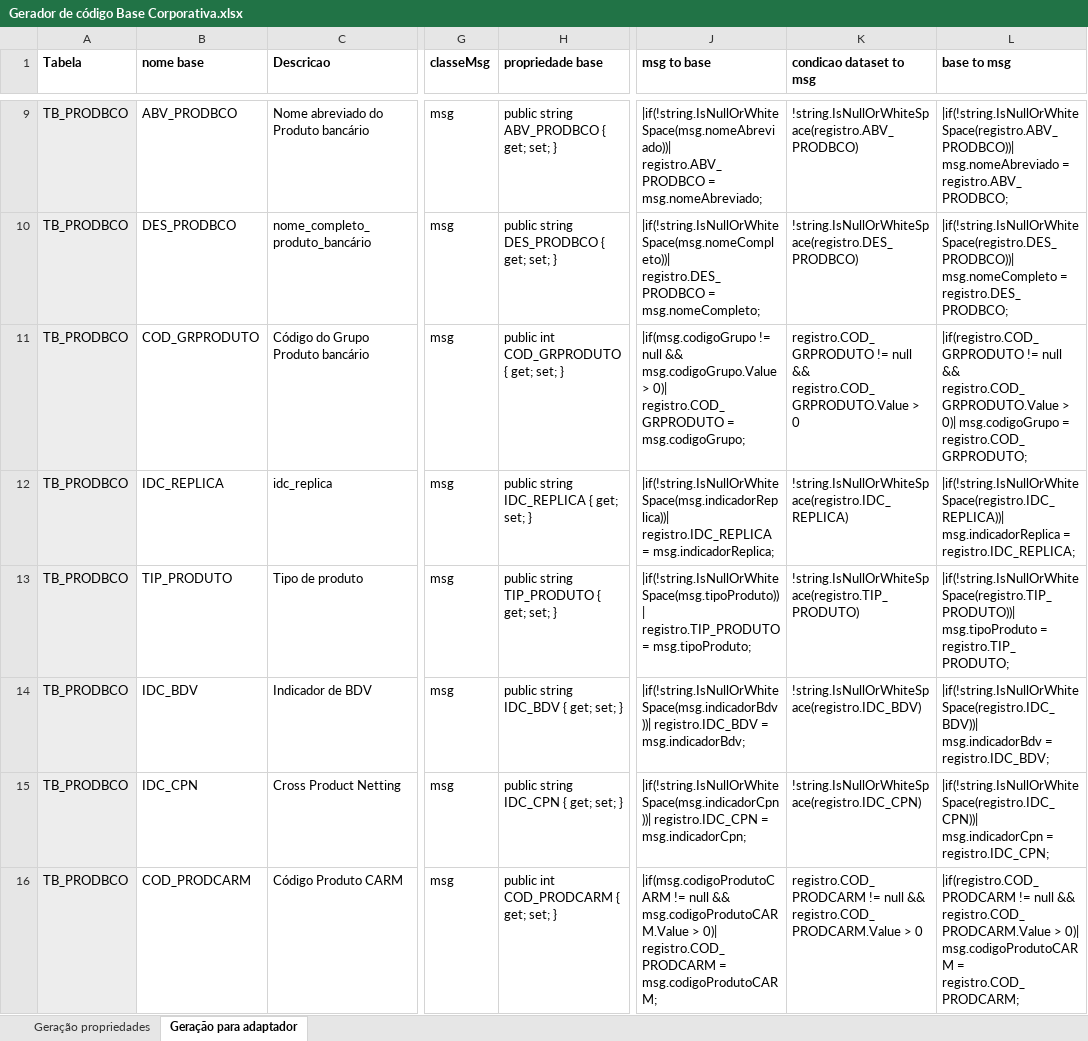
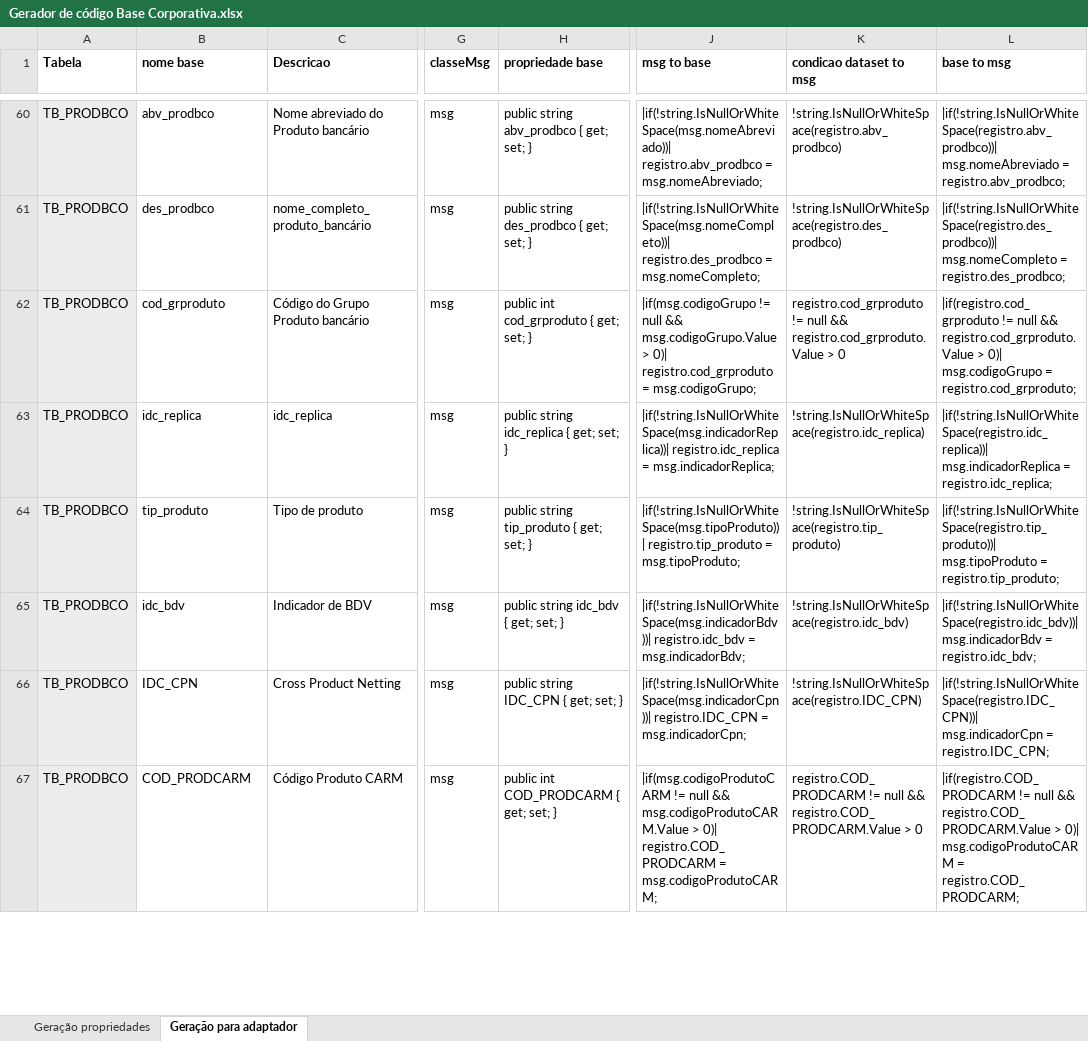
Before and after one commit to bielmirandaalcantara/implantacaoSinqia, an Excel workbook: documentos/Gerador de código Base Corporativa.xlsx, sheet Geração para adaptador, drawn as a sheet; only a part is shown, gaps mark what is left out; values as stored, in another font and other column widths than the file's, no borders; addresses are those after the commit; the diff covers the shown part only; the diff names each change by its address in the sheet, - before the commit and + after, or states it on an @@ line.

Commit message:
Inclusão dos domínios para persistência em base de dados

```diff
--- a/documentos/Gerador de código Base Corporativa.xlsx (sheet Geração para adaptador)
+++ b/documentos/Gerador de código Base Corporativa.xlsx (sheet Geração para adaptador)
-B60 (nome base): ABV_PRODBCO
+B60 (nome base): abv_prodbco
-H60 (propriedade base): public string ABV_PRODBCO { get; set; }
+H60 (propriedade base): public string abv_prodbco { get; set; }
-J60 (msg to base): |if(!string.IsNullOrWhiteSpace(msg.nomeAbreviado))| registro.ABV_PRODBCO = msg.nomeAbreviado;
+J60 (msg to base): |if(!string.IsNullOrWhiteSpace(msg.nomeAbreviado))| registro.abv_prodbco = msg.nomeAbreviado;
-K60 (condicao dataset to msg): !string.IsNullOrWhiteSpace(registro.ABV_PRODBCO)
+K60 (condicao dataset to msg): !string.IsNullOrWhiteSpace(registro.abv_prodbco)
-L60 (base to msg): |if(!string.IsNullOrWhiteSpace(registro.ABV_PRODBCO))| msg.nomeAbreviado = registro.ABV_PRODBCO;
+L60 (base to msg): |if(!string.IsNullOrWhiteSpace(registro.abv_prodbco))| msg.nomeAbreviado = registro.abv_prodbco;
-B61 (nome base): DES_PRODBCO
+B61 (nome base): des_prodbco
-H61 (propriedade base): public string DES_PRODBCO { get; set; }
+H61 (propriedade base): public string des_prodbco { get; set; }
-J61 (msg to base): |if(!string.IsNullOrWhiteSpace(msg.nomeCompleto))| registro.DES_PRODBCO = msg.nomeCompleto;
+J61 (msg to base): |if(!string.IsNullOrWhiteSpace(msg.nomeCompleto))| registro.des_prodbco = msg.nomeCompleto;
-K61 (condicao dataset to msg): !string.IsNullOrWhiteSpace(registro.DES_PRODBCO)
+K61 (condicao dataset to msg): !string.IsNullOrWhiteSpace(registro.des_prodbco)
-L61 (base to msg): |if(!string.IsNullOrWhiteSpace(registro.DES_PRODBCO))| msg.nomeCompleto = registro.DES_PRODBCO;
+L61 (base to msg): |if(!string.IsNullOrWhiteSpace(registro.des_prodbco))| msg.nomeCompleto = registro.des_prodbco;
-B62 (nome base): COD_GRPRODUTO
+B62 (nome base): cod_grproduto
-H62 (propriedade base): public int COD_GRPRODUTO { get; set; }
+H62 (propriedade base): public int cod_grproduto { get; set; }
-J62 (msg to base): …> 0)| registro.COD_GRPRODUTO = msg.codigoGrupo;
+J62 (msg to base): …> 0)| registro.cod_grproduto = msg.codigoGrupo;
-K62 (condicao dataset to msg): registro.COD_GRPRODUTO != null && registro.COD_GRPRODUTO.Value > 0
+K62 (condicao dataset to msg): registro.cod_grproduto != null && registro.cod_grproduto.Value > 0
-L62 (base to msg): |if(registro.COD_GRPRODUTO != null && registro.COD_GRPRODUTO.Value > 0)| msg.codigoGrupo = registro.COD_GRPRODUTO;
+L62 (base to msg): |if(registro.cod_grproduto != null && registro.cod_grproduto.Value > 0)| msg.codigoGrupo = registro.cod_grproduto;
-B63 (nome base): IDC_REPLICA
+B63 (nome base): idc_replica
-H63 (propriedade base): public string IDC_REPLICA { get; set; }
+H63 (propriedade base): public string idc_replica { get; set; }
-J63 (msg to base): |if(!string.IsNullOrWhiteSpace(msg.indicadorReplica))| registro.IDC_REPLICA = msg.indicadorReplica;
+J63 (msg to base): |if(!string.IsNullOrWhiteSpace(msg.indicadorReplica))| registro.idc_replica = msg.indicadorReplica;
-K63 (condicao dataset to msg): !string.IsNullOrWhiteSpace(registro.IDC_REPLICA)
+K63 (condicao dataset to msg): !string.IsNullOrWhiteSpace(registro.idc_replica)
-L63 (base to msg): |if(!string.IsNullOrWhiteSpace(registro.IDC_REPLICA))| msg.indicadorReplica = registro.IDC_REPLICA;
+L63 (base to msg): |if(!string.IsNullOrWhiteSpace(registro.idc_replica))| msg.indicadorReplica = registro.idc_replica;
-B64 (nome base): TIP_PRODUTO
+B64 (nome base): tip_produto
-H64 (propriedade base): public string TIP_PRODUTO { get; set; }
+H64 (propriedade base): public string tip_produto { get; set; }
-J64 (msg to base): |if(!string.IsNullOrWhiteSpace(msg.tipoProduto))| registro.TIP_PRODUTO = msg.tipoProduto;
+J64 (msg to base): |if(!string.IsNullOrWhiteSpace(msg.tipoProduto))| registro.tip_produto = msg.tipoProduto;
-K64 (condicao dataset to msg): !string.IsNullOrWhiteSpace(registro.TIP_PRODUTO)
+K64 (condicao dataset to msg): !string.IsNullOrWhiteSpace(registro.tip_produto)
-L64 (base to msg): |if(!string.IsNullOrWhiteSpace(registro.TIP_PRODUTO))| msg.tipoProduto = registro.TIP_PRODUTO;
+L64 (base to msg): |if(!string.IsNullOrWhiteSpace(registro.tip_produto))| msg.tipoProduto = registro.tip_produto;
-B65 (nome base): IDC_BDV
+B65 (nome base): idc_bdv
-H65 (propriedade base): public string IDC_BDV { get; set; }
+H65 (propriedade base): public string idc_bdv { get; set; }
-J65 (msg to base): |if(!string.IsNullOrWhiteSpace(msg.indicadorBdv))| registro.IDC_BDV = msg.indicadorBdv;
+J65 (msg to base): |if(!string.IsNullOrWhiteSpace(msg.indicadorBdv))| registro.idc_bdv = msg.indicadorBdv;
-K65 (condicao dataset to msg): !string.IsNullOrWhiteSpace(registro.IDC_BDV)
+K65 (condicao dataset to msg): !string.IsNullOrWhiteSpace(registro.idc_bdv)
-L65 (base to msg): |if(!string.IsNullOrWhiteSpace(registro.IDC_BDV))| msg.indicadorBdv = registro.IDC_BDV;
+L65 (base to msg): |if(!string.IsNullOrWhiteSpace(registro.idc_bdv))| msg.indicadorBdv = registro.idc_bdv;
```
Also changed, not shown: 51 added rows and 35 edited cells elsewhere in this sheet, sheet Geração propriedades, formulas that keep their value, 6 other files.
